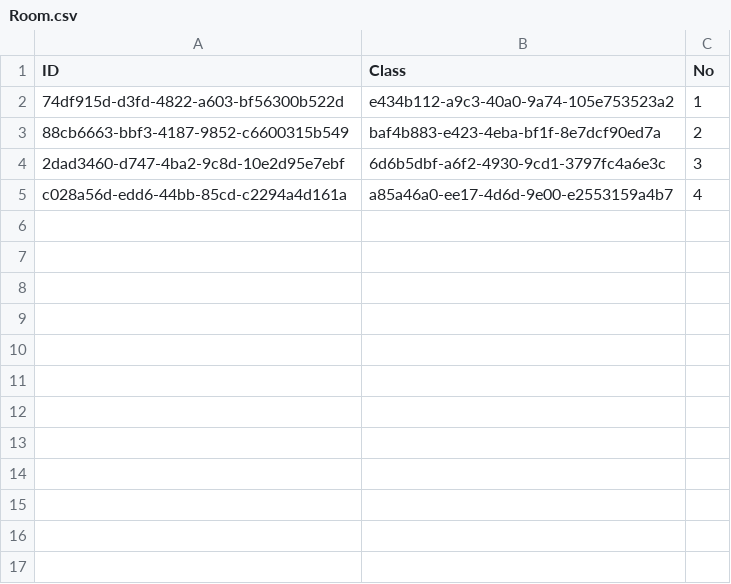
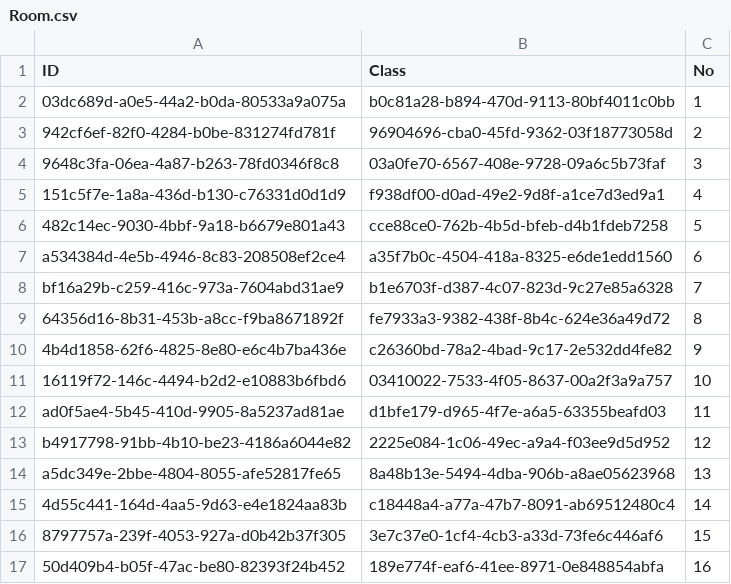
Before and after one commit to NinhGiang/SE1401-PRN292, a CSV file: LAB1/DataGeneration/Room.csv, drawn as a sheet.

```diff
--- a/LAB1/DataGeneration/Room.csv
+++ b/LAB1/DataGeneration/Room.csv
@@ -1,5 +1,17 @@
 ID, Class, No
-74df915d-d3fd-4822-a603-bf56300b522d, e434b112-a9c3-40a0-9a74-105e753523a2, 1
-88cb6663-bbf3-4187-9852-c6600315b549, baf4b883-e423-4eba-bf1f-8e7dcf90ed7a, 2
-2dad3460-d747-4ba2-9c8d-10e2d95e7ebf, 6d6b5dbf-a6f2-4930-9cd1-3797fc4a6e3c, 3
-c028a56d-edd6-44bb-85cd-c2294a4d161a, a85a46a0-ee17-4d6d-9e00-e2553159a4b7, 4
+03dc689d-a0e5-44a2-b0da-80533a9a075a, b0c81a28-b894-470d-9113-80bf4011c0bb, 1
+942cf6ef-82f0-4284-b0be-831274fd781f, 96904696-cba0-45fd-9362-03f18773058d, 2
+9648c3fa-06ea-4a87-b263-78fd0346f8c8, 03a0fe70-6567-408e-9728-09a6c5b73faf, 3
+151c5f7e-1a8a-436d-b130-c76331d0d1d9, f938df00-d0ad-49e2-9d8f-a1ce7d3ed9a1, 4
+482c14ec-9030-4bbf-9a18-b6679e801a43, cce88ce0-762b-4b5d-bfeb-d4b1fdeb7258, 5
+a534384d-4e5b-4946-8c83-208508ef2ce4, a35f7b0c-4504-418a-8325-e6de1edd1560, 6
+bf16a29b-c259-416c-973a-7604abd31ae9, b1e6703f-d387-4c07-823d-9c27e85a6328, 7
+64356d16-8b31-453b-a8cc-f9ba8671892f, fe7933a3-9382-438f-8b4c-624e36a49d72, 8
+4b4d1858-62f6-4825-8e80-e6c4b7ba436e, c26360bd-78a2-4bad-9c17-2e532dd4fe82, 9
+16119f72-146c-4494-b2d2-e10883b6fbd6, 03410022-7533-4f05-8637-00a2f3a9a757, 10
+ad0f5ae4-5b45-410d-9905-8a5237ad81ae, d1bfe179-d965-4f7e-a6a5-63355beafd03, 11
+b4917798-91bb-4b10-be23-4186a6044e82, 2225e084-1c06-49ec-a9a4-f03ee9d5d952, 12
+a5dc349e-2bbe-4804-8055-afe52817fe65, 8a48b13e-5494-4dba-906b-a8ae05623968, 13
+4d55c441-164d-4aa5-9d63-e4e1824aa83b, c18448a4-a77a-47b7-8091-ab69512480c4, 14
+8797757a-239f-4053-927a-d0b42b37f305, 3e7c37e0-1cf4-4cb3-a33d-73fe6c446af6, 15
+50d409b4-b05f-47ac-be80-82393f24b452, 189e774f-eaf6-41ee-8971-0e848854abfa, 16
```
Also changed, not shown: LAB1/DataGeneration/Class.csv, LAB1/DataGeneration/FPT大学.csv, 8 other files.
